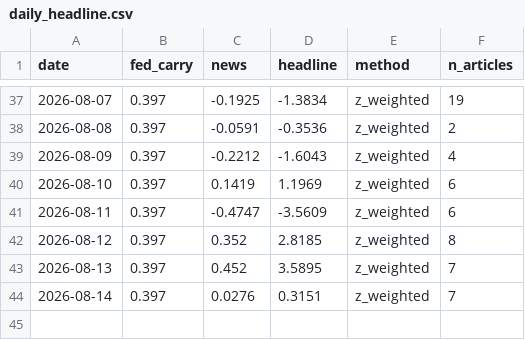
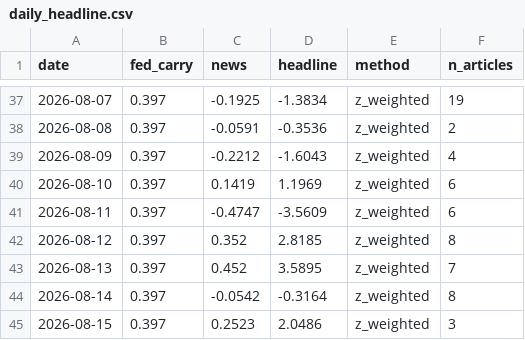
Before and after one commit to 2026-AICP/fomc-sentiment-agents, a CSV file: outputs/daily_headline.csv, drawn as a sheet; only a part is shown, gaps mark what is left out.

```diff
--- a/outputs/daily_headline.csv
+++ b/outputs/daily_headline.csv
@@ -43,2 +43,3 @@ date,fed_carry,news,headline,method,n_articles
 2026-08-13,0.397,0.452,3.5895,z_weighted,7
-2026-08-14,0.397,0.0276,0.3151,z_weighted,7
+2026-08-14,0.397,-0.0542,-0.3164,z_weighted,8
+2026-08-15,0.397,0.2523,2.0486,z_weighted,3
```
Also changed, not shown: data/news/fed_news.csv, outputs/daily_signals.csv, 6 other files.
